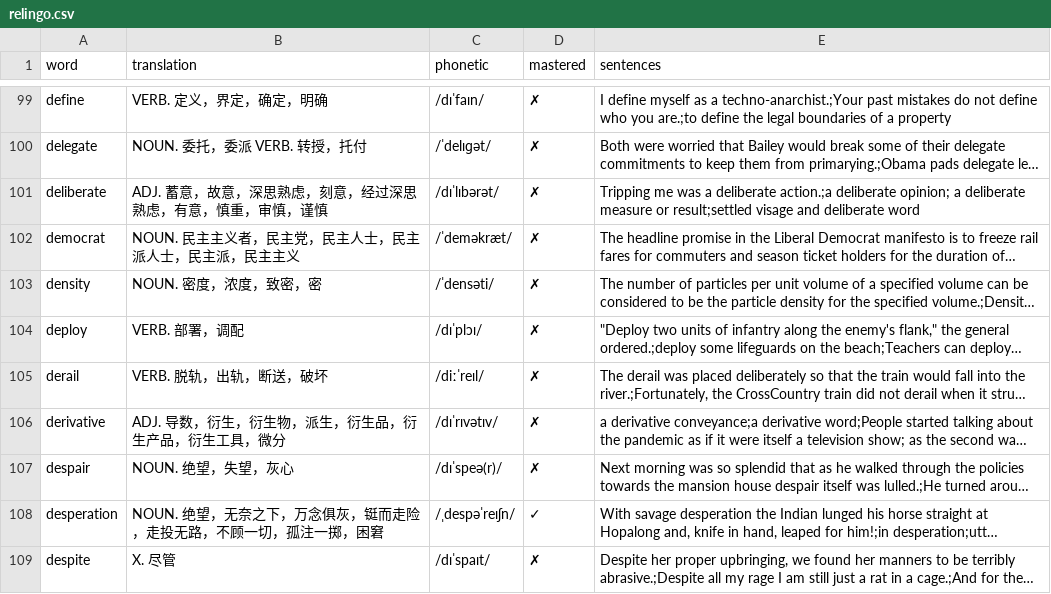
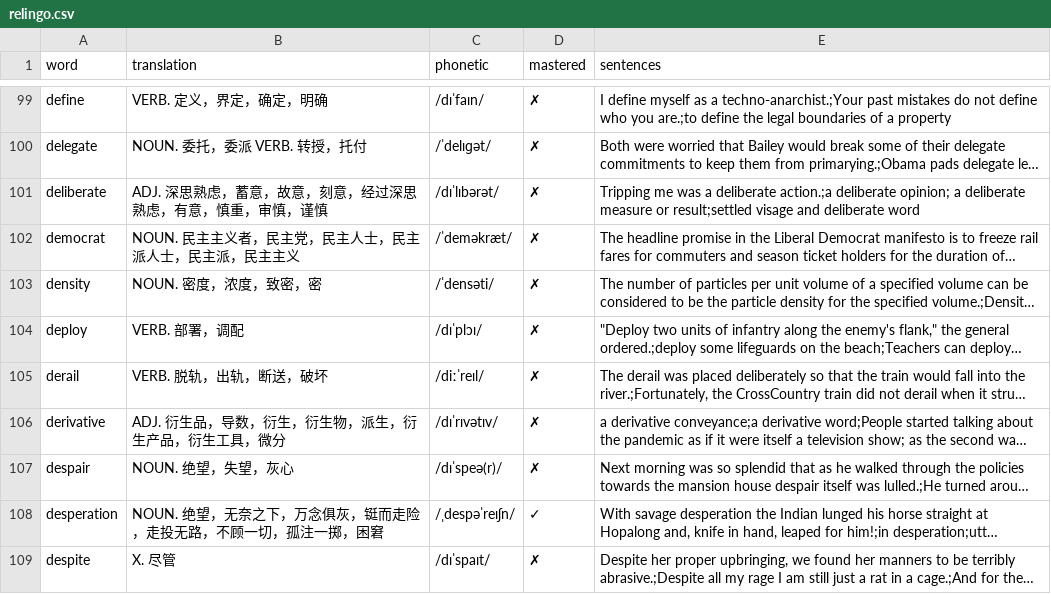
Before and after one commit to kidcats/qwerty-learner, a CSV file: scripts/relingo.csv, drawn as a sheet; only a part is shown, gaps mark what is left out; long unchanged cells end in …; the diff covers the shown part only; the diff names each change by its address in the sheet, - before the commit and + after, or states it on an @@ line.

```diff
--- a/scripts/relingo.csv
+++ b/scripts/relingo.csv
-B101 (translation): ADJ. 蓄意，故意，深思熟虑，刻意，经过深思熟虑，有意，慎重，审慎，谨慎
+B101 (translation): ADJ. 深思熟虑，蓄意，故意，刻意，经过深思熟虑，有意，慎重，审慎，谨慎
-B106 (translation): ADJ. 导数，衍生，衍生物，派生，衍生品，衍生产品，衍生工具，微分
+B106 (translation): ADJ. 衍生品，导数，衍生，衍生物，派生，衍生产品，衍生工具，微分
```
Also changed, not shown: 1 added row and 5 edited cells elsewhere in this file, 4 other files.
